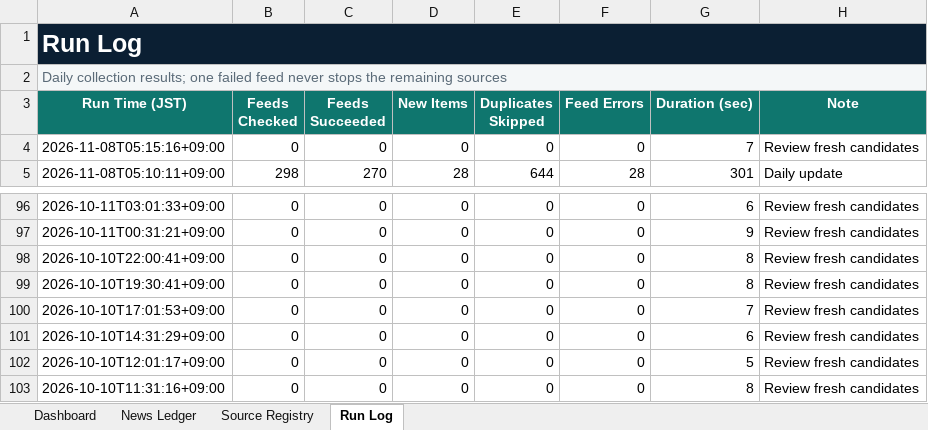
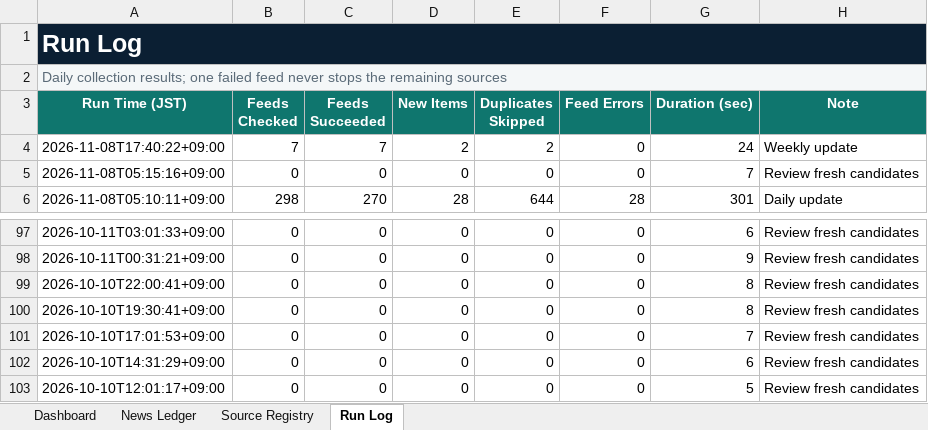
Before and after one commit to yagiharuka/innovation-news, an Excel workbook: docs/innovation_news_ledger.xlsx, sheet Run Log, drawn as a sheet; only a part is shown, gaps mark what is left out; values as stored, in another font and other column widths than the file's, no borders; table styles not drawn; removed rows and columns are numbered as before the commit, all else as after; the diff names each change by its address in the sheet, - before the commit and + after, or states it on an @@ line.

```diff
--- a/docs/innovation_news_ledger.xlsx (sheet Run Log)
+++ b/docs/innovation_news_ledger.xlsx (sheet Run Log)
+row 4: 2026-11-08T17:40:22+09:00 | 7 | 7 | 2 | 2 | 0 | 24 | Weekly update
-row 103: 2026-10-10T11:31:16+09:00 | 0 | 0 | 0 | 0 | 0 | 8 | Review fresh candidates
```
Also changed, not shown: sheet News Ledger, sheet Dashboard, 12 other files.
